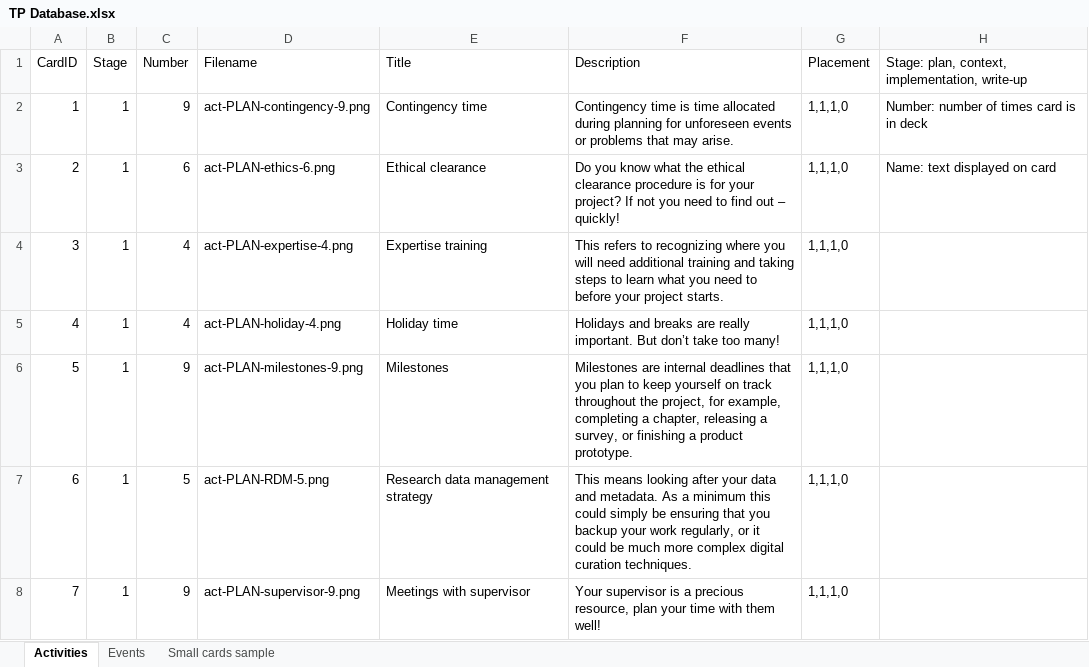
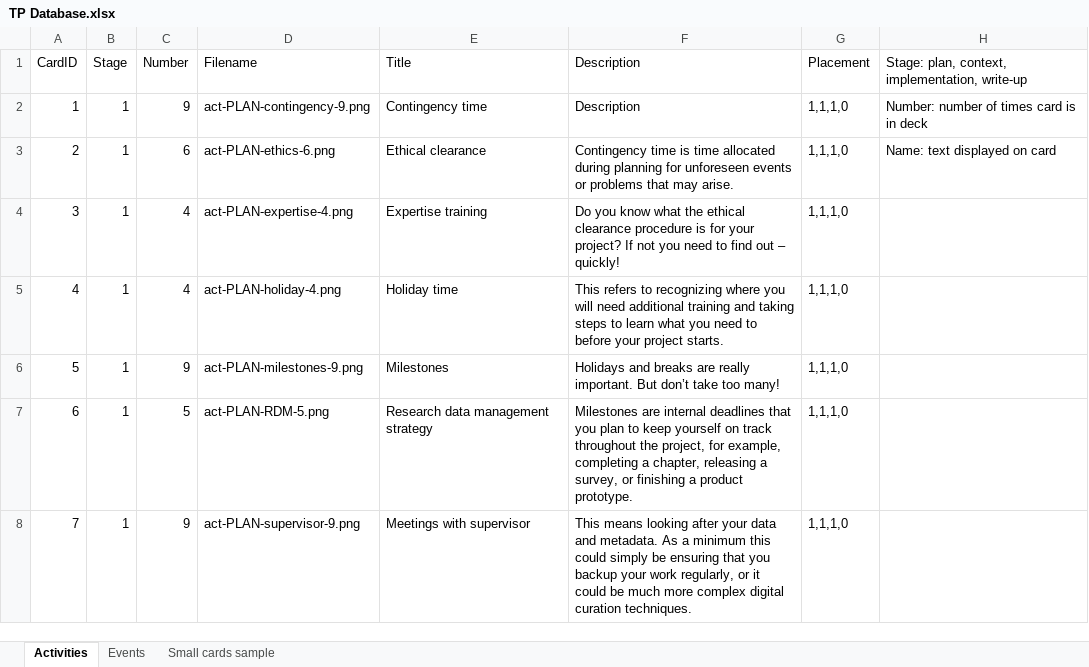
Before and after one commit to MLOliverB/How-To-Fail-Your-Research-Degree, an Excel workbook: data/TP Database.xlsx, sheet Activities, drawn as a sheet; only a part is shown; values as stored, in another font and other column widths than the file's, no borders; table styles not drawn; the diff covers the shown part only; the diff names each change by its address in the sheet, - before the commit and + after, or states it on an @@ line.

```diff
--- a/data/TP Database.xlsx (sheet Activities)
+++ b/data/TP Database.xlsx (sheet Activities)
-F2 (Description): Contingency time is time allocated during planning for unforeseen events or problems that may arise.
+F2 (Description): Description
-F3 (Description): Do you know what the ethical clearance procedure is for your project? If not you need to find out – quickly!
+F3 (Description): Contingency time is time allocated during planning for unforeseen events or problems that may arise.
-F4 (Description): This refers to recognizing where you will need additional training and taking steps to learn what you need to before your project starts.
+F4 (Description): Do you know what the ethical clearance procedure is for your project? If not you need to find out – quickly!
-F5 (Description): Holidays and breaks are really important. But don’t take too many!
+F5 (Description): This refers to recognizing where you will need additional training and taking steps to learn what you need to before your project starts.
-F6 (Description): Milestones are internal deadlines that you plan to keep yourself on track throughout the project, for example, completing a chapter, releasing a survey, or finishing a product prototype.
+F6 (Description): Holidays and breaks are really important. But don’t take too many!
-F7 (Description): This means looking after your data and metadata. As a minimum this could simply be ensuring that you backup your work regularly, or it could be much more complex digital curation techniques.
+F7 (Description): Milestones are internal deadlines that you plan to keep yourself on track throughout the project, for example, completing a chapter, releasing a survey, or finishing a product prototype.
-F8 (Description): Your supervisor is a precious resource, plan your time with them well!
+F8 (Description): This means looking after your data and metadata. As a minimum this could simply be ensuring that you backup your work regularly, or it could be much more complex digital curation techniques.
```
Also changed, not shown: 1 added row and 20 edited cells elsewhere in this sheet, sheet Events.
